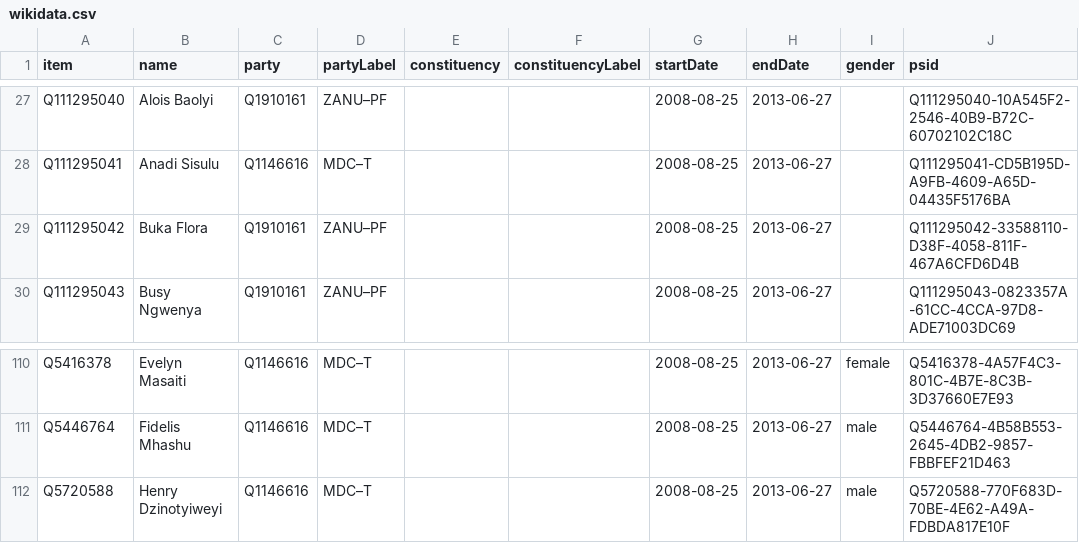
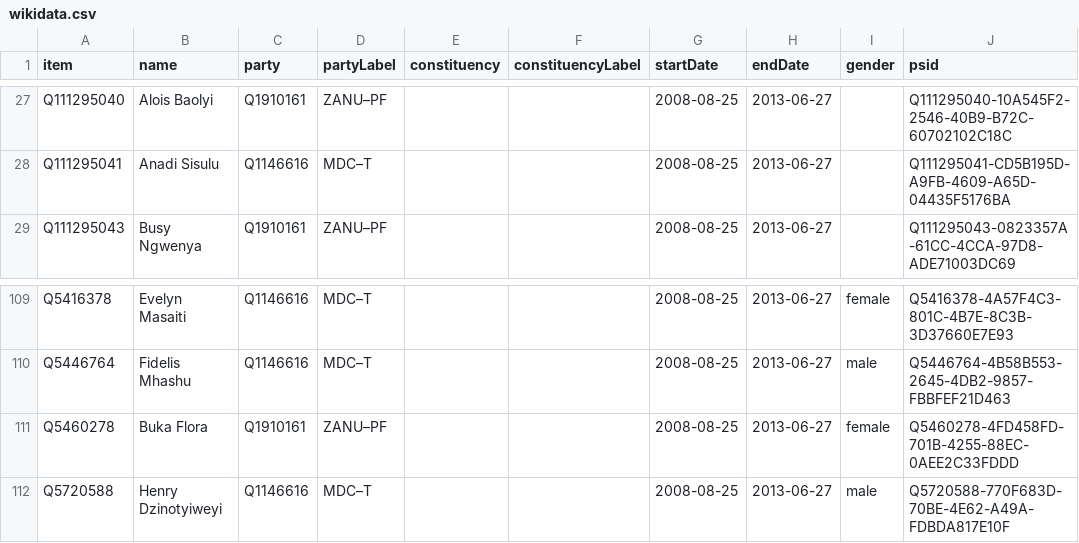
Before and after one commit to every-politician-scrapers/zimbabwe, a CSV file: sources/assembly-7-wp/wikidata.csv, drawn as a sheet; only a part is shown, gaps mark what is left out.

Commit message:
Compare external sources to Wikidata

```diff
--- a/sources/assembly-7-wp/wikidata.csv
+++ b/sources/assembly-7-wp/wikidata.csv
@@ -28,3 +28,2 @@ Q111295040,Alois Baolyi,Q1910161,ZANU–PF,,,2008-08-25,2013-06-27,,Q111295040-1
 Q111295041,Anadi Sisulu,Q1146616,MDC–T,,,2008-08-25,2013-06-27,,Q111295041-CD5B195D-A9FB-4609-A65D-04435F5176BA
-Q111295042,Buka Flora,Q1910161,ZANU–PF,,,2008-08-25,2013-06-27,,Q111295042-33588110-D38F-4058-811F-467A6CFD6D4B
 Q111295043,Busy Ngwenya,Q1910161,ZANU–PF,,,2008-08-25,2013-06-27,,Q111295043-0823357A-61CC-4CCA-97D8-ADE71003DC69
@@ -111,2 +110,3 @@ Q5416378,Evelyn Masaiti,Q1146616,MDC–T,,,2008-08-25,2013-06-27,female,Q5416378
 Q5446764,Fidelis Mhashu,Q1146616,MDC–T,,,2008-08-25,2013-06-27,male,Q5446764-4B58B553-2645-4DB2-9857-FBBFEF21D463
+Q5460278,Buka Flora,Q1910161,ZANU–PF,,,2008-08-25,2013-06-27,female,Q5460278-4FD458FD-701B-4255-88EC-0AEE2C33FDDD
 Q5720588,Henry Dzinotyiweyi,Q1146616,MDC–T,,,2008-08-25,2013-06-27,male,Q5720588-770F683D-70BE-4E62-A49A-FDBDA817E10F
```
